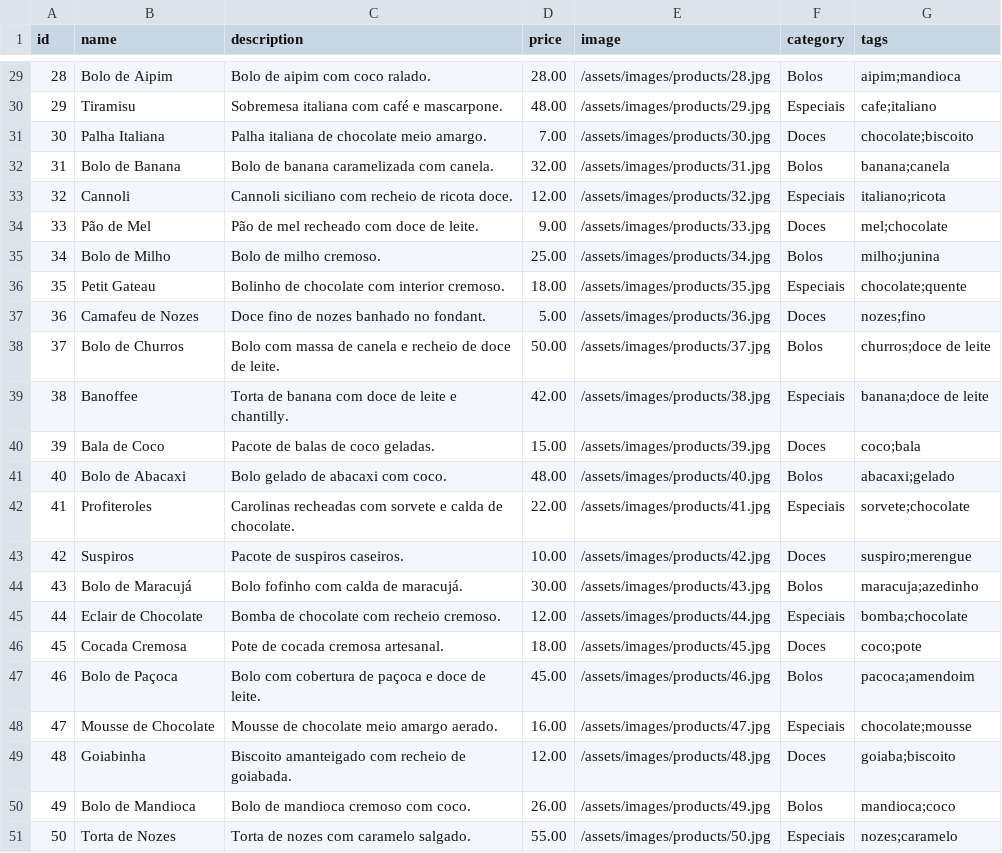
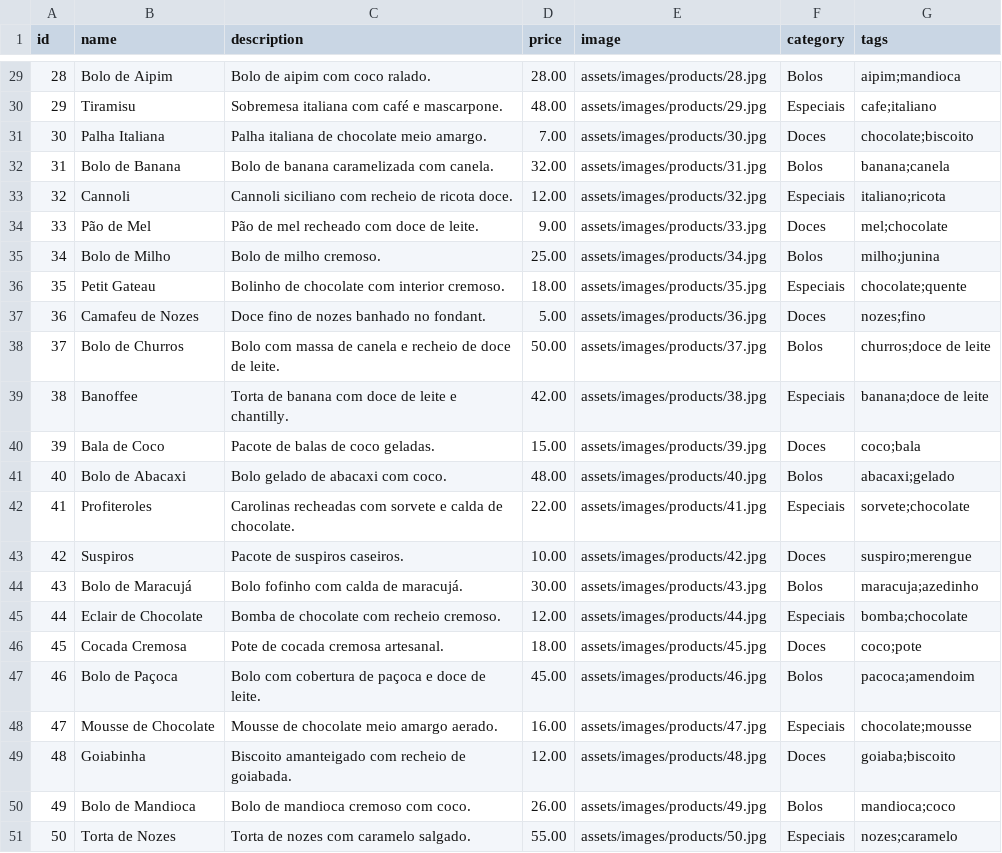
Before and after one commit to println/sweet-shop, a CSV file: public/assets/products.csv, drawn as a sheet; only a part is shown, gaps mark what is left out; the diff covers the shown part only.

Commit message:
feat: add products.csv with initial product data

```diff
--- a/public/assets/products.csv
+++ b/public/assets/products.csv
@@ -29,23 +29,23 @@ id,name,description,price,image,category,tags
-28,Bolo de Aipim,Bolo de aipim com coco ralado.,28.00,/assets/images/products/28.jpg,Bolos,aipim;mandioca
-29,Tiramisu,Sobremesa italiana com café e mascarpone.,48.00,/assets/images/products/29.jpg,Especiais,cafe;italiano
-30,Palha Italiana,Palha italiana de chocolate meio amargo.,7.00,/assets/images/products/30.jpg,Doces,chocolate;biscoito
-31,Bolo de Banana,Bolo de banana caramelizada com canela.,32.00,/assets/images/products/31.jpg,Bolos,banana;canela
-32,Cannoli,Cannoli siciliano com recheio de ricota doce.,12.00,/assets/images/products/32.jpg,Especiais,italiano;ricota
-33,Pão de Mel,Pão de mel recheado com doce de leite.,9.00,/assets/images/products/33.jpg,Doces,mel;chocolate
-34,Bolo de Milho,Bolo de milho cremoso.,25.00,/assets/images/products/34.jpg,Bolos,milho;junina
-35,Petit Gateau,Bolinho de chocolate com interior cremoso.,18.00,/assets/images/products/35.jpg,Especiais,chocolate;quente
-36,Camafeu de Nozes,Doce fino de nozes banhado no fondant.,5.00,/assets/images/products/36.jpg,Doces,nozes;fino
-37,Bolo de Churros,Bolo com massa de canela e recheio de doce de leite.,50.00,/assets/images/products/37.jpg,Bolos,churros;doce de leite
-38,Banoffee,Torta de banana com doce de leite e chantilly.,42.00,/assets/images/products/38.jpg,Especiais,banana;doce de leite
-39,Bala de Coco,Pacote de balas de coco geladas.,15.00,/assets/images/products/39.jpg,Doces,coco;bala
-40,Bolo de Abacaxi,Bolo gelado de abacaxi com coco.,48.00,/assets/images/products/40.jpg,Bolos,abacaxi;gelado
-41,Profiteroles,Carolinas recheadas com sorvete e calda de chocolate.,22.00,/assets/images/products/41.jpg,Especiais,sorvete;chocolate
-42,Suspiros,Pacote de suspiros caseiros.,10.00,/assets/images/products/42.jpg,Doces,suspiro;merengue
-43,Bolo de Maracujá,Bolo fofinho com calda de maracujá.,30.00,/assets/images/products/43.jpg,Bolos,maracuja;azedinho
-44,Eclair de Chocolate,Bomba de chocolate com recheio cremoso.,12.00,/assets/images/products/44.jpg,Especiais,bomba;chocolate
-45,Cocada Cremosa,Pote de cocada cremosa artesanal.,18.00,/assets/images/products/45.jpg,Doces,coco;pote
-46,Bolo de Paçoca,Bolo com cobertura de paçoca e doce de leite.,45.00,/assets/images/products/46.jpg,Bolos,pacoca;amendoim
-47,Mousse de Chocolate,Mousse de chocolate meio amargo aerado.,16.00,/assets/images/products/47.jpg,Especiais,chocolate;mousse
-48,Goiabinha,Biscoito amanteigado com recheio de goiabada.,12.00,/assets/images/products/48.jpg,Doces,goiaba;biscoito
-49,Bolo de Mandioca,Bolo de mandioca cremoso com coco.,26.00,/assets/images/products/49.jpg,Bolos,mandioca;coco
-50,Torta de Nozes,Torta de nozes com caramelo salgado.,55.00,/assets/images/products/50.jpg,Especiais,nozes;caramelo
+28,Bolo de Aipim,Bolo de aipim com coco ralado.,28.00,assets/images/products/28.jpg,Bolos,aipim;mandioca
+29,Tiramisu,Sobremesa italiana com café e mascarpone.,48.00,assets/images/products/29.jpg,Especiais,cafe;italiano
+30,Palha Italiana,Palha italiana de chocolate meio amargo.,7.00,assets/images/products/30.jpg,Doces,chocolate;biscoito
+31,Bolo de Banana,Bolo de banana caramelizada com canela.,32.00,assets/images/products/31.jpg,Bolos,banana;canela
+32,Cannoli,Cannoli siciliano com recheio de ricota doce.,12.00,assets/images/products/32.jpg,Especiais,italiano;ricota
+33,Pão de Mel,Pão de mel recheado com doce de leite.,9.00,assets/images/products/33.jpg,Doces,mel;chocolate
+34,Bolo de Milho,Bolo de milho cremoso.,25.00,assets/images/products/34.jpg,Bolos,milho;junina
+35,Petit Gateau,Bolinho de chocolate com interior cremoso.,18.00,assets/images/products/35.jpg,Especiais,chocolate;quente
+36,Camafeu de Nozes,Doce fino de nozes banhado no fondant.,5.00,assets/images/products/36.jpg,Doces,nozes;fino
+37,Bolo de Churros,Bolo com massa de canela e recheio de doce de leite.,50.00,assets/images/products/37.jpg,Bolos,churros;doce de leite
+38,Banoffee,Torta de banana com doce de leite e chantilly.,42.00,assets/images/products/38.jpg,Especiais,banana;doce de leite
+39,Bala de Coco,Pacote de balas de coco geladas.,15.00,assets/images/products/39.jpg,Doces,coco;bala
+40,Bolo de Abacaxi,Bolo gelado de abacaxi com coco.,48.00,assets/images/products/40.jpg,Bolos,abacaxi;gelado
+41,Profiteroles,Carolinas recheadas com sorvete e calda de chocolate.,22.00,assets/images/products/41.jpg,Especiais,sorvete;chocolate
+42,Suspiros,Pacote de suspiros caseiros.,10.00,assets/images/products/42.jpg,Doces,suspiro;merengue
+43,Bolo de Maracujá,Bolo fofinho com calda de maracujá.,30.00,assets/images/products/43.jpg,Bolos,maracuja;azedinho
+44,Eclair de Chocolate,Bomba de chocolate com recheio cremoso.,12.00,assets/images/products/44.jpg,Especiais,bomba;chocolate
+45,Cocada Cremosa,Pote de cocada cremosa artesanal.,18.00,assets/images/products/45.jpg,Doces,coco;pote
+46,Bolo de Paçoca,Bolo com cobertura de paçoca e doce de leite.,45.00,assets/images/products/46.jpg,Bolos,pacoca;amendoim
+47,Mousse de Chocolate,Mousse de chocolate meio amargo aerado.,16.00,assets/images/products/47.jpg,Especiais,chocolate;mousse
+48,Goiabinha,Biscoito amanteigado com recheio de goiabada.,12.00,assets/images/products/48.jpg,Doces,goiaba;biscoito
+49,Bolo de Mandioca,Bolo de mandioca cremoso com coco.,26.00,assets/images/products/49.jpg,Bolos,mandioca;coco
+50,Torta de Nozes,Torta de nozes com caramelo salgado.,55.00,assets/images/products/50.jpg,Especiais,nozes;caramelo
```
Also changed, not shown: 27 edited cells elsewhere in this file.
